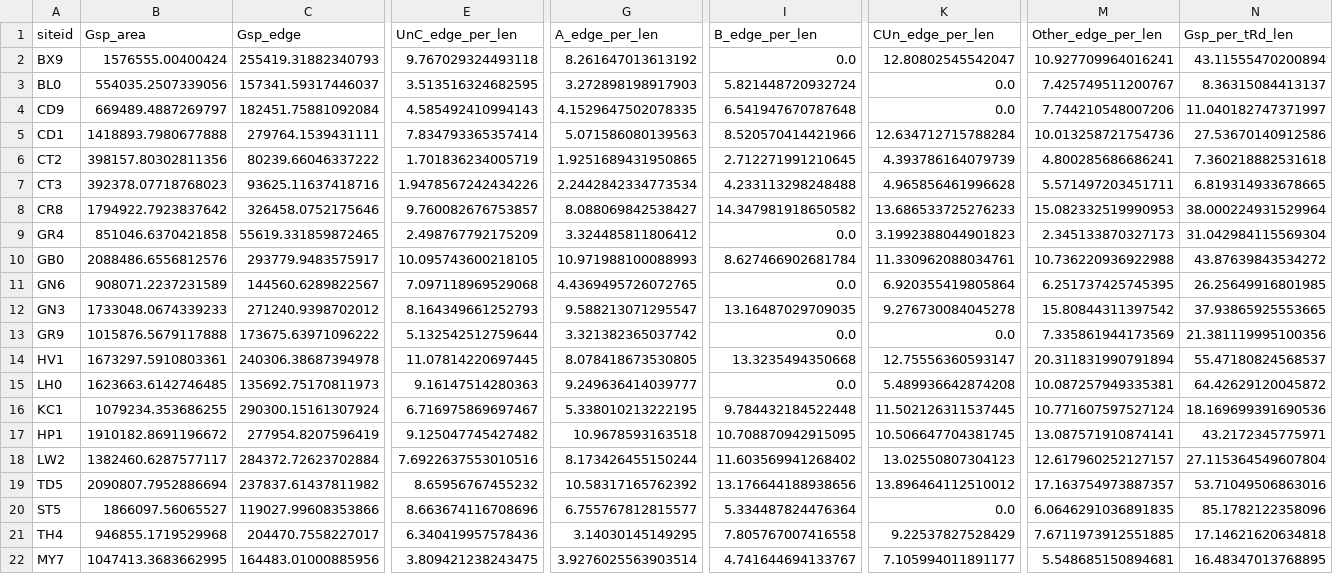
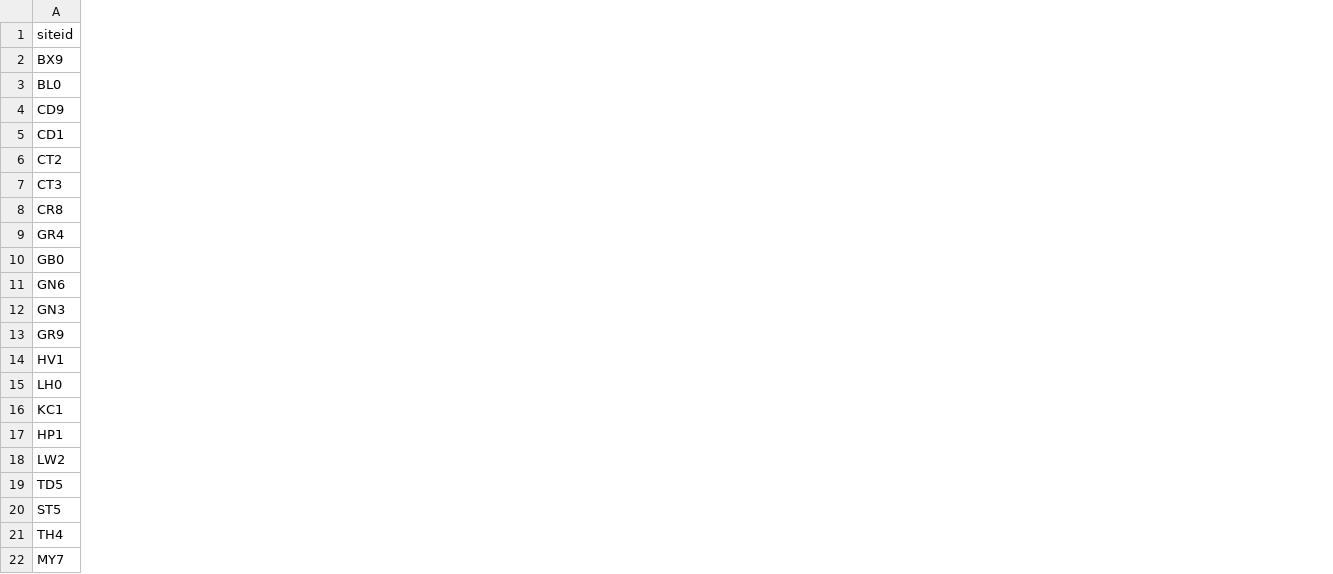
Before and after one commit to yulun-cd/IGS, a CSV file: exp_data.csv, drawn as a sheet; only a part is shown, gaps mark what is left out; the diff names each change by its address in the sheet, - before the commit and + after, or states it on an @@ line.

```diff
--- a/exp_data.csv
+++ b/exp_data.csv
-column B (Gsp_area), rows 2-22: 1576555.00400424 | 554035.2507339056 | 669489.4887269797 | 1418893.7980677888 | 398157.80302811356 | 392378.07718768023 | 1794922.7923837642 | 851046.6370421858 | 2088486.6556812576 | 908071.2237231589 | 1733048.0674339233 | 1015876.5679117888 | 1673297.5910803361 | 1623663.6142746485 | 1079234.353686255 | 1910182.8691196672 | 1382460.6287577117 | 2090807.7952886694 | 1866097.56065527 | 946855.1719529968 | 1047413.3683662995
-column C (Gsp_edge), rows 2-22: 255419.31882340793 | 157341.59317446037 | 182451.75881092084 | 279764.1539431111 | 80239.66046337222 | 93625.11637418716 | 326458.0752175646 | 55619.331859872465 | 293779.9483575917 | 144560.6289822567 | 271240.9398702012 | 173675.63971096222 | 240306.38687394978 | 135692.75170811973 | 290300.15161307924 | 277954.8207596419 | 284372.72623702884 | 237837.61437811982 | 119027.99608353866 | 204470.7558227017 | 164483.01000885956
-column E (UnC_edge_per_len), rows 2-22: 9.767029324493118 | 3.513516324682595 | 4.585492410994143 | 7.834793365357414 | 1.701836234005719 | 1.9478567242434226 | 9.760082676753857 | 2.498767792175209 | 10.095743600218105 | 7.097118969529068 | 8.164349661252793 | 5.132542512759644 | 11.07814220697445 | 9.16147514280363 | 6.716975869697467 | 9.125047745427482 | 7.6922637553010516 | 8.65956767455232 | 8.663674116708696 | 6.340419957578436 | 3.809421238243475
-column G (A_edge_per_len), rows 2-22: 8.261647013613192 | 3.272898198917903 | 4.1529647502078335 | 5.071586080139563 | 1.9251689431950865 | 2.2442842334773534 | 8.088069842538427 | 3.324485811806412 | 10.971988100088993 | 4.4369495726072765 | 9.588213071295547 | 3.321382365037742 | 8.078418673530805 | 9.249636414039777 | 5.338010213222195 | 10.9678593163518 | 8.173426455150244 | 10.58317165762392 | 6.755767812815577 | 3.14030145149295 | 3.9276025563903514
-column I (B_edge_per_len), rows 2-22: 0.0 | 5.821448720932724 | 6.541947670787648 | 8.520570414421966 | 2.712271991210645 | 4.233113298248488 | 14.347981918650582 | 0.0 | 8.627466902681784 | 0.0 | 13.16487029709035 | 0.0 | 13.3235494350668 | 0.0 | 9.784432184522448 | 10.708870942915095 | 11.603569941268402 | 13.176644188938656 | 5.334487824476364 | 7.805767007416558 | 4.741644694133767
-column K (CUn_edge_per_len), rows 2-22: 12.80802545542047 | 0.0 | 0.0 | 12.634712715788284 | 4.393786164079739 | 4.965856461996628 | 13.686533725276233 | 3.1992388044901823 | 11.330962088034761 | 6.920355419805864 | 9.276730084045278 | 0.0 | 12.75556360593147 | 5.489936642874208 | 11.502126311537445 | 10.506647704381745 | 13.02550807304123 | 13.896464112510012 | 0.0 | 9.22537827528429 | 7.105994011891177
-column M (Other_edge_per_len), rows 2-22: 10.927709964016241 | 7.425749511200767 | 7.744210548007206 | 10.013258721754736 | 4.800285686686241 | 5.571497203451711 | 15.082332519990953 | 2.345133870327173 | 10.736220936922988 | 6.251737425745395 | 15.80844311397542 | 7.335861944173569 | 20.311831990791894 | 10.087257949335381 | 10.771607597527124 | 13.087571910874141 | 12.617960252127157 | 17.163754973887357 | 6.0646291036891835 | 7.6711973912551885 | 5.548685150894681
-column N (Gsp_per_tRd_len), rows 2-22: 43.11555470200894 | 8.36315084413137 | 11.040182747371997 | 27.53670140912586 | 7.360218882531618 | 6.819314933678665 | 38.000224931529964 | 31.042984115569304 | 43.87639843534272 | 26.25649916801985 | 37.93865925553665 | 21.381119995100356 | 55.47180824568537 | 64.42629120045872 | 18.169699391690536 | 43.2172345775971 | 27.115364549607804 | 53.71049506863016 | 85.1782122358096 | 17.14621620634818 | 16.48347013768895
```
Also changed, not shown: 13 other files.
